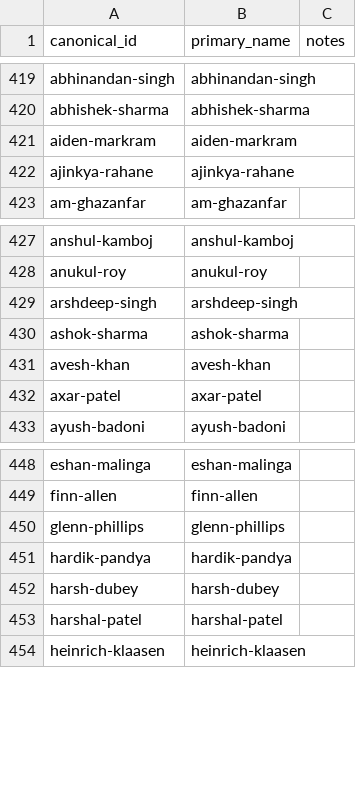
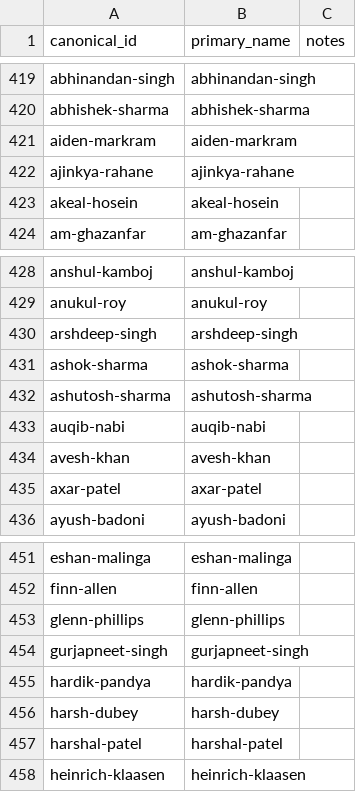
Before and after one commit to Jaymehta45/Sabermetric-IPL-Prediction-, a CSV file: data/processed/player_registry.csv, drawn as a sheet; only a part is shown, gaps mark what is left out; the diff names each change by its address in the sheet, - before the commit and + after, or states it on an @@ line.

```diff
--- a/data/processed/player_registry.csv
+++ b/data/processed/player_registry.csv
+row 423: akeal-hosein | akeal-hosein
+row 432: ashutosh-sharma | ashutosh-sharma
+row 433: auqib-nabi | auqib-nabi
+row 454: gurjapneet-singh | gurjapneet-singh
```
Also changed, not shown: data/processed/match_training_dataset.csv, data/processed/player_aliases.csv, 13 other files.
